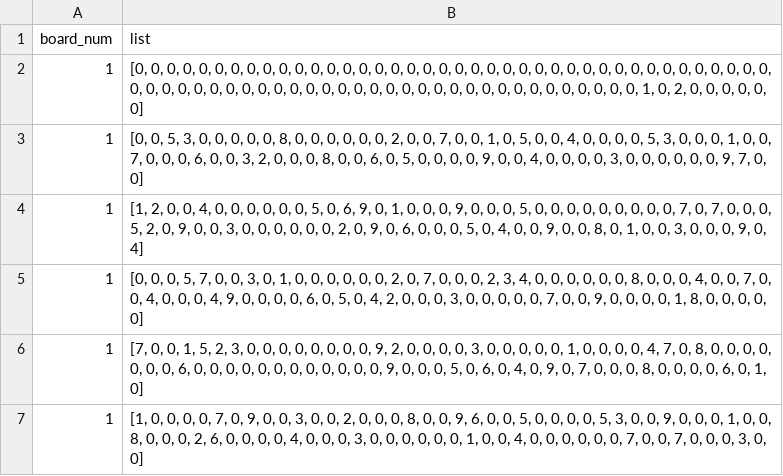
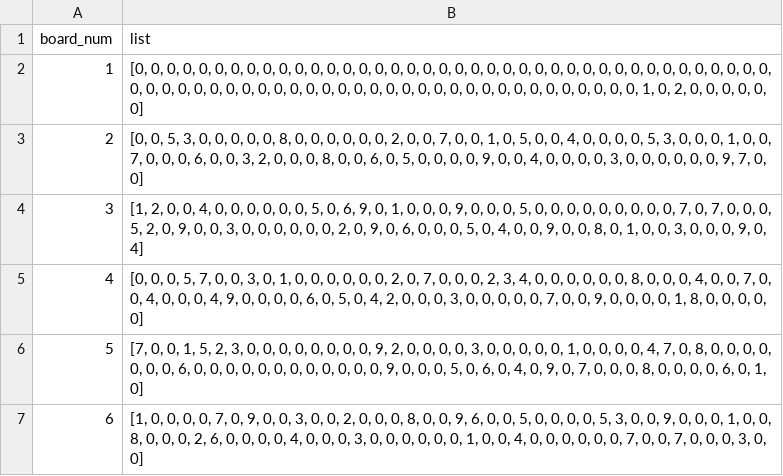
Before and after one commit to LucasHTMartins/sudoku-solver-Ui, a CSV file: hard-boards.csv, drawn as a sheet.

```diff
--- a/hard-boards.csv
+++ b/hard-boards.csv
@@ -2,6 +2,6 @@ board_num,list
 1,"[0, 0, 0, 0, 0, 0, 0, 0, 0, 0, 0, 0, 0, 0, 0, 0, 0, 0, 0, 0, 0, 0, 0, 0, 0, 0, 0, 0, 0, 0, 0, 0, 0, 0, 0, 0, 0, 0, 0, 0, 0, 0, 0, 0, 0, 0, 0, 0, 0, 0, 0, 0, 0, 0, 0, 0, 0, 0, 0, 0, 0, 0, 0, 0, 0, 0, 0, 0, 0, 0, 0, 0, 1, 0, 2, 0, 0, 0, 0, 0, 0]"
-1,"[0, 0, 5, 3, 0, 0, 0, 0, 0, 8, 0, 0, 0, 0, 0, 0, 2, 0, 0, 7, 0, 0, 1, 0, 5, 0, 0, 4, 0, 0, 0, 0, 5, 3, 0, 0, 0, 1, 0, 0, 7, 0, 0, 0, 6, 0, 0, 3, 2, 0, 0, 0, 8, 0, 0, 6, 0, 5, 0, 0, 0, 0, 9, 0, 0, 4, 0, 0, 0, 0, 3, 0, 0, 0, 0, 0, 0, 9, 7, 0, 0]"
-1,"[1, 2, 0, 0, 4, 0, 0, 0, 0, 0, 0, 5, 0, 6, 9, 0, 1, 0, 0, 0, 9, 0, 0, 0, 5, 0, 0, 0, 0, 0, 0, 0, 0, 0, 7, 0, 7, 0, 0, 0, 5, 2, 0, 9, 0, 0, 3, 0, 0, 0, 0, 0, 0, 2, 0, 9, 0, 6, 0, 0, 0, 5, 0, 4, 0, 0, 9, 0, 0, 8, 0, 1, 0, 0, 3, 0, 0, 0, 9, 0, 4]"
-1,"[0, 0, 0, 5, 7, 0, 0, 3, 0, 1, 0, 0, 0, 0, 0, 0, 2, 0, 7, 0, 0, 0, 2, 3, 4, 0, 0, 0, 0, 0, 0, 8, 0, 0, 0, 4, 0, 0, 7, 0, 0, 4, 0, 0, 0, 4, 9, 0, 0, 0, 0, 6, 0, 5, 0, 4, 2, 0, 0, 0, 3, 0, 0, 0, 0, 0, 7, 0, 0, 9, 0, 0, 0, 0, 1, 8, 0, 0, 0, 0, 0]"
-1,"[7, 0, 0, 1, 5, 2, 3, 0, 0, 0, 0, 0, 0, 0, 0, 9, 2, 0, 0, 0, 0, 3, 0, 0, 0, 0, 0, 1, 0, 0, 0, 0, 4, 7, 0, 8, 0, 0, 0, 0, 0, 0, 0, 6, 0, 0, 0, 0, 0, 0, 0, 0, 0, 0, 0, 0, 9, 0, 0, 0, 5, 0, 6, 0, 4, 0, 9, 0, 7, 0, 0, 0, 8, 0, 0, 0, 0, 6, 0, 1, 0]"
-1,"[1, 0, 0, 0, 0, 7, 0, 9, 0, 0, 3, 0, 0, 2, 0, 0, 0, 8, 0, 0, 9, 6, 0, 0, 5, 0, 0, 0, 0, 5, 3, 0, 0, 9, 0, 0, 0, 1, 0, 0, 8, 0, 0, 0, 2, 6, 0, 0, 0, 0, 4, 0, 0, 0, 3, 0, 0, 0, 0, 0, 0, 1, 0, 0, 4, 0, 0, 0, 0, 0, 0, 7, 0, 0, 7, 0, 0, 0, 3, 0, 0]"
+2,"[0, 0, 5, 3, 0, 0, 0, 0, 0, 8, 0, 0, 0, 0, 0, 0, 2, 0, 0, 7, 0, 0, 1, 0, 5, 0, 0, 4, 0, 0, 0, 0, 5, 3, 0, 0, 0, 1, 0, 0, 7, 0, 0, 0, 6, 0, 0, 3, 2, 0, 0, 0, 8, 0, 0, 6, 0, 5, 0, 0, 0, 0, 9, 0, 0, 4, 0, 0, 0, 0, 3, 0, 0, 0, 0, 0, 0, 9, 7, 0, 0]"
+3,"[1, 2, 0, 0, 4, 0, 0, 0, 0, 0, 0, 5, 0, 6, 9, 0, 1, 0, 0, 0, 9, 0, 0, 0, 5, 0, 0, 0, 0, 0, 0, 0, 0, 0, 7, 0, 7, 0, 0, 0, 5, 2, 0, 9, 0, 0, 3, 0, 0, 0, 0, 0, 0, 2, 0, 9, 0, 6, 0, 0, 0, 5, 0, 4, 0, 0, 9, 0, 0, 8, 0, 1, 0, 0, 3, 0, 0, 0, 9, 0, 4]"
+4,"[0, 0, 0, 5, 7, 0, 0, 3, 0, 1, 0, 0, 0, 0, 0, 0, 2, 0, 7, 0, 0, 0, 2, 3, 4, 0, 0, 0, 0, 0, 0, 8, 0, 0, 0, 4, 0, 0, 7, 0, 0, 4, 0, 0, 0, 4, 9, 0, 0, 0, 0, 6, 0, 5, 0, 4, 2, 0, 0, 0, 3, 0, 0, 0, 0, 0, 7, 0, 0, 9, 0, 0, 0, 0, 1, 8, 0, 0, 0, 0, 0]"
+5,"[7, 0, 0, 1, 5, 2, 3, 0, 0, 0, 0, 0, 0, 0, 0, 9, 2, 0, 0, 0, 0, 3, 0, 0, 0, 0, 0, 1, 0, 0, 0, 0, 4, 7, 0, 8, 0, 0, 0, 0, 0, 0, 0, 6, 0, 0, 0, 0, 0, 0, 0, 0, 0, 0, 0, 0, 9, 0, 0, 0, 5, 0, 6, 0, 4, 0, 9, 0, 7, 0, 0, 0, 8, 0, 0, 0, 0, 6, 0, 1, 0]"
+6,"[1, 0, 0, 0, 0, 7, 0, 9, 0, 0, 3, 0, 0, 2, 0, 0, 0, 8, 0, 0, 9, 6, 0, 0, 5, 0, 0, 0, 0, 5, 3, 0, 0, 9, 0, 0, 0, 1, 0, 0, 8, 0, 0, 0, 2, 6, 0, 0, 0, 0, 4, 0, 0, 0, 3, 0, 0, 0, 0, 0, 0, 1, 0, 0, 4, 0, 0, 0, 0, 0, 0, 7, 0, 0, 7, 0, 0, 0, 3, 0, 0]"
```
Also changed, not shown: easy-boards.csv, medium-boards.csv, 1 other file.
